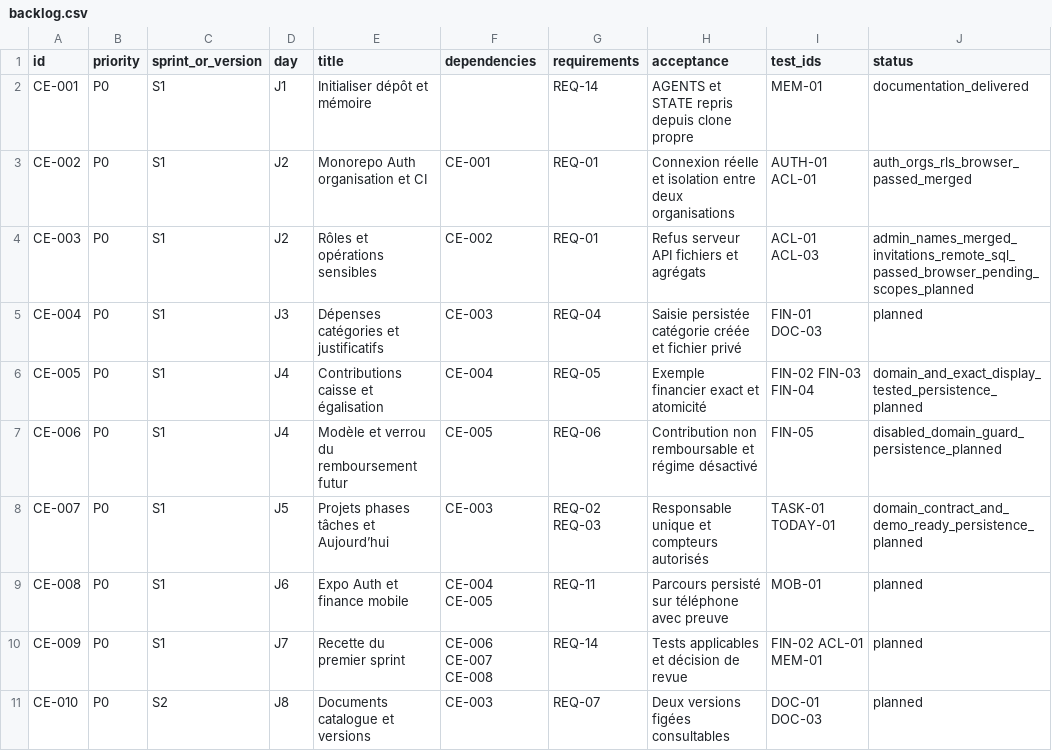
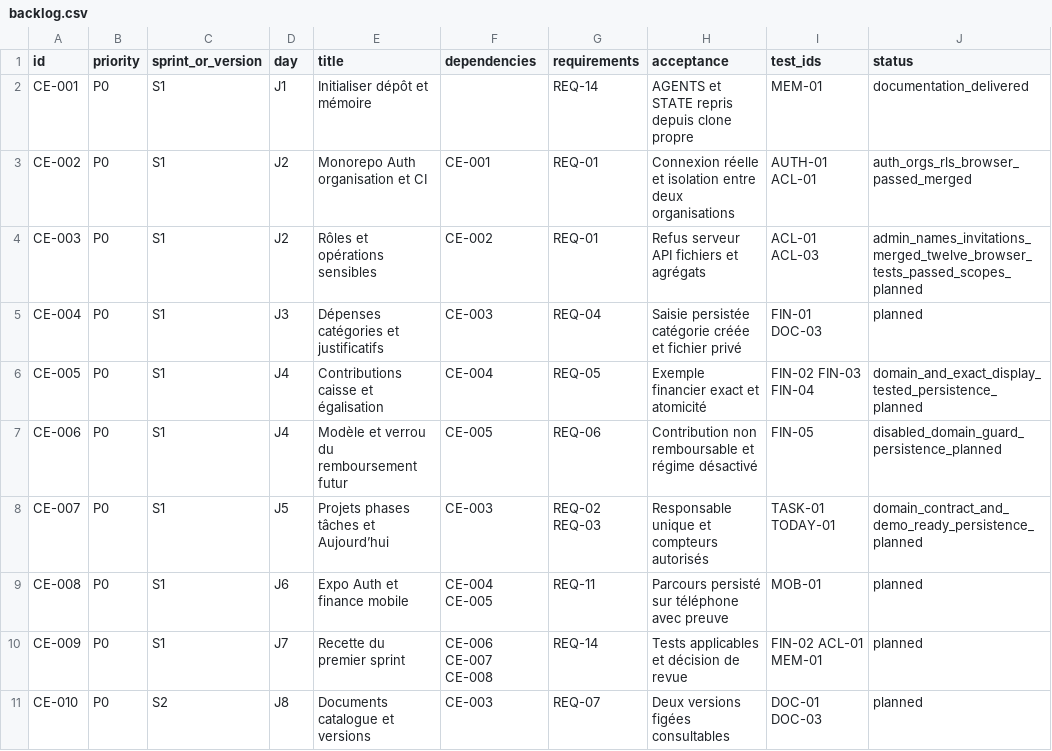
Before and after one commit to Steve-Landry-NONO/Celeste-OS, a CSV file: planning/backlog.csv, drawn as a sheet; only a part is shown.

Commit message:
docs: archiver la recette invitations, les merges et le blocage VAL-002

```diff
--- a/planning/backlog.csv
+++ b/planning/backlog.csv
@@ -3,3 +3,3 @@ CE-001,P0,S1,J1,Initialiser dépôt et mémoire,,REQ-14,AGENTS et STATE repris d
 CE-002,P0,S1,J2,Monorepo Auth organisation et CI,CE-001,REQ-01,Connexion réelle et isolation entre deux organisations,AUTH-01 ACL-01,auth_orgs_rls_browser_passed_merged
-CE-003,P0,S1,J2,Rôles et opérations sensibles,CE-002,REQ-01,Refus serveur API fichiers et agrégats,ACL-01 ACL-03,admin_names_merged_invitations_remote_sql_passed_browser_pending_scopes_planned
+CE-003,P0,S1,J2,Rôles et opérations sensibles,CE-002,REQ-01,Refus serveur API fichiers et agrégats,ACL-01 ACL-03,admin_names_invitations_merged_twelve_browser_tests_passed_scopes_planned
 CE-004,P0,S1,J3,Dépenses catégories et justificatifs,CE-003,REQ-04,Saisie persistée catégorie créée et fichier privé,FIN-01 DOC-03,planned
```
Also changed, not shown: 11 other files.
